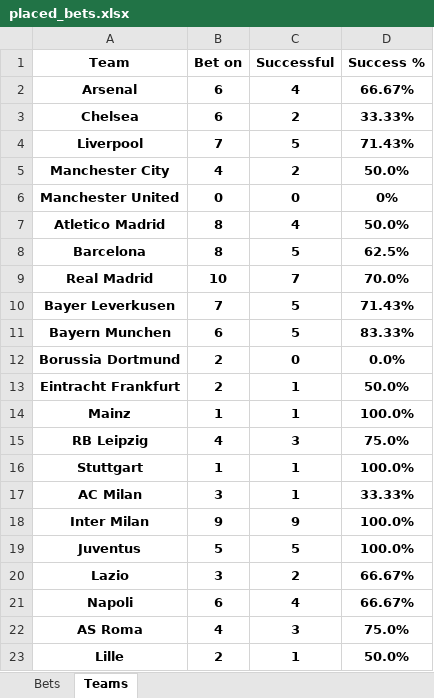
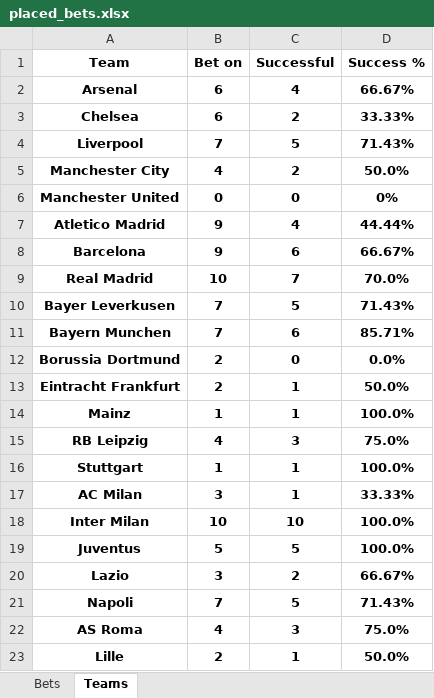
Before and after one commit to Tudor299/Bet-Tracking-App, an Excel workbook: app/placed_bets.xlsx, sheet Teams, drawn as a sheet; only a part is shown; values as stored, in another font and other column widths than the file's, no borders; the diff names each change by its address in the sheet, - before the commit and + after, or states it on an @@ line.

```diff
--- a/app/placed_bets.xlsx (sheet Teams)
+++ b/app/placed_bets.xlsx (sheet Teams)
-B7:B8 (Bet on): 8
+B7:B8 (Bet on): 9
-D7 (Success %): 50.0%
+D7 (Success %): 44.44%
-C8 (Successful): 5
+C8 (Successful): 6
-D8 (Success %): 62.5%
+D8 (Success %): 66.67%
-B11 (Bet on): 6
+B11 (Bet on): 7
-C11 (Successful): 5
+C11 (Successful): 6
-D11 (Success %): 83.33%
+D11 (Success %): 85.71%
-B18 (Bet on): 9
+B18 (Bet on): 10
-C18 (Successful): 9
+C18 (Successful): 10
-B21 (Bet on): 6
+B21 (Bet on): 7
-C21 (Successful): 4
+C21 (Successful): 5
-D21 (Success %): 66.67%
+D21 (Success %): 71.43%
```
Also changed, not shown: sheet Bets, 5 other files.
